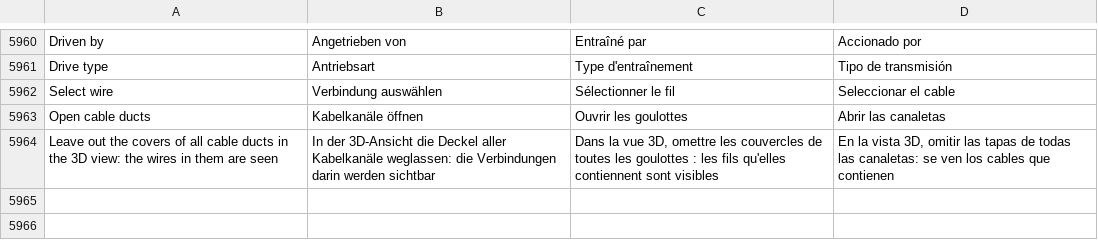
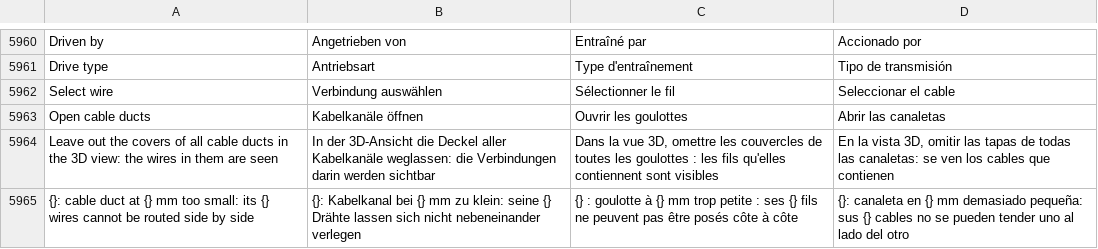
Before and after one commit to JukkaJor/OpenECraft, a TSV file: crates/openecraft-i18n/src/catalog/extra.tsv, drawn as a sheet; only a part is shown, gaps mark what is left out; the diff names each change by its address in the sheet, - before the commit and + after, or states it on an @@ line.

```diff
--- a/crates/openecraft-i18n/src/catalog/extra.tsv
+++ b/crates/openecraft-i18n/src/catalog/extra.tsv
+row 5965: {}: cable duct at {} mm too small: its {} wires cannot be routed side by side | {}: Kabelkanal bei {} mm zu klein: seine {} Drähte lassen sich nicht nebeneinander verlegen | {} : goulotte à {} mm trop petite : ses {} fils ne peuvent pas être posés côte à côte | {}: canaleta en {} mm demasiado pequeña: sus {} cables no se pueden tender uno al lado del otro
```
Also changed, not shown: crates/openecraft-i18n/src/catalog/lang/ja.tsv, crates/openecraft-i18n/src/catalog/lang/ko.tsv, 32 other files.
